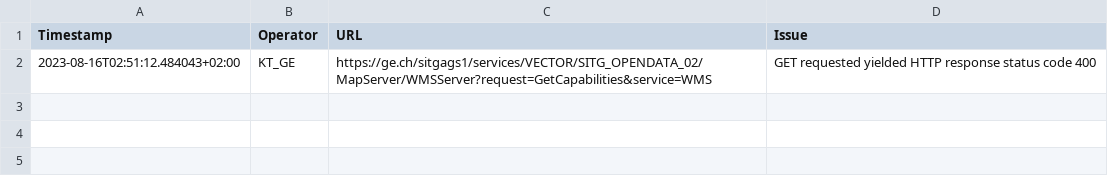
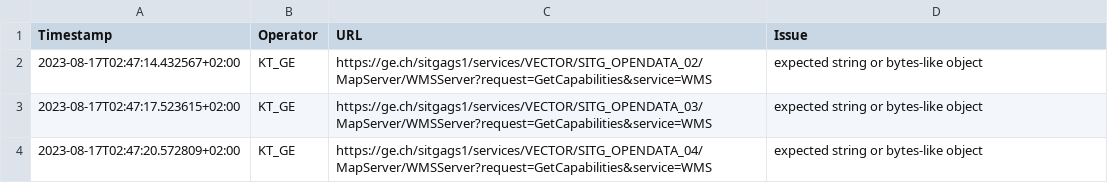
Before and after one commit to FHNW-IVGI/Geoharvester, a CSV file: scraper/tools/KT_GE_errors.csv, drawn as a sheet.

Commit message:
Scraper done

```diff
--- a/scraper/tools/KT_GE_errors.csv
+++ b/scraper/tools/KT_GE_errors.csv
@@ -1,2 +1,4 @@
 Timestamp,Operator,URL,Issue
-2023-08-16T02:51:12.484043+02:00,KT_GE,https://ge.ch/sitgags1/services/VECTOR/SITG_OPENDATA_02/MapServer/WMSServer?request=GetCapabilities&service=WMS,"GET requested yielded HTTP response status code 400"
+2023-08-17T02:47:14.432567+02:00,KT_GE,https://ge.ch/sitgags1/services/VECTOR/SITG_OPENDATA_02/MapServer/WMSServer?request=GetCapabilities&service=WMS,"expected string or bytes-like object"
+2023-08-17T02:47:17.523615+02:00,KT_GE,https://ge.ch/sitgags1/services/VECTOR/SITG_OPENDATA_03/MapServer/WMSServer?request=GetCapabilities&service=WMS,"expected string or bytes-like object"
+2023-08-17T02:47:20.572809+02:00,KT_GE,https://ge.ch/sitgags1/services/VECTOR/SITG_OPENDATA_04/MapServer/WMSServer?request=GetCapabilities&service=WMS,"expected string or bytes-like object"
```
Also changed, not shown: scraper/tools/KT_BL_errors.csv, scraper/tools/KT_FR_errors.csv, 4 other files.
